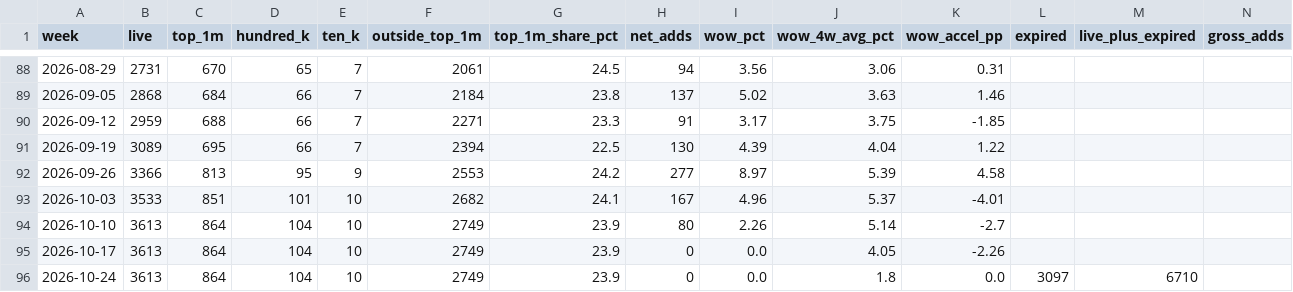
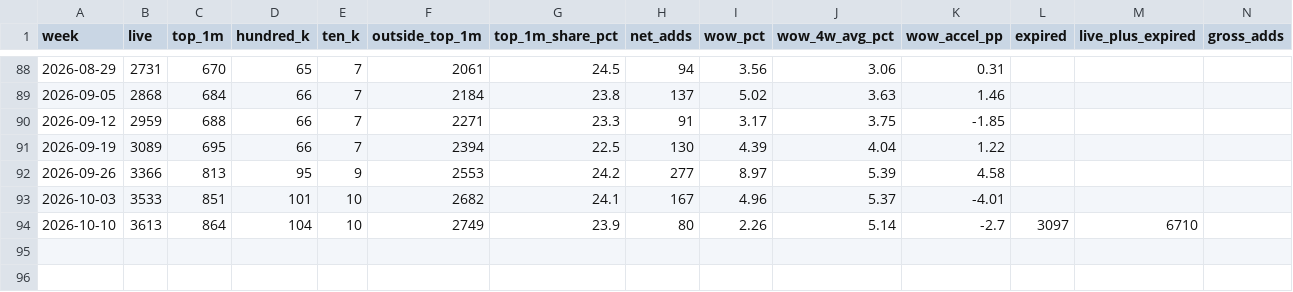
Before and after one commit to dlopezandres19-pixel/applovin-dashboard, a CSV file: data/weekly.csv, drawn as a sheet; only a part is shown, gaps mark what is left out; rows hold the shown columns only; the diff names each change by its address in the sheet, - before the commit and + after, or states it on an @@ line.

```diff
--- a/data/weekly.csv
+++ b/data/weekly.csv
-L94 (expired): (empty)
+L94 (expired): 3097
-M94 (live_plus_expired): (empty)
+M94 (live_plus_expired): 6710
-row 95: 2026-10-17 | 3613 | 864 | 104 | 10 | 2749 | 23.9 | 0 | 0.0 | 4.05 | -2.26
-row 96: 2026-10-24 | 3613 | 864 | 104 | 10 | 2749 | 23.9 | 0 | 0.0 | 1.8 | 0.0 | 3097 | 6710
```
Also changed, not shown: data/snapshots.csv, 1 other file.
